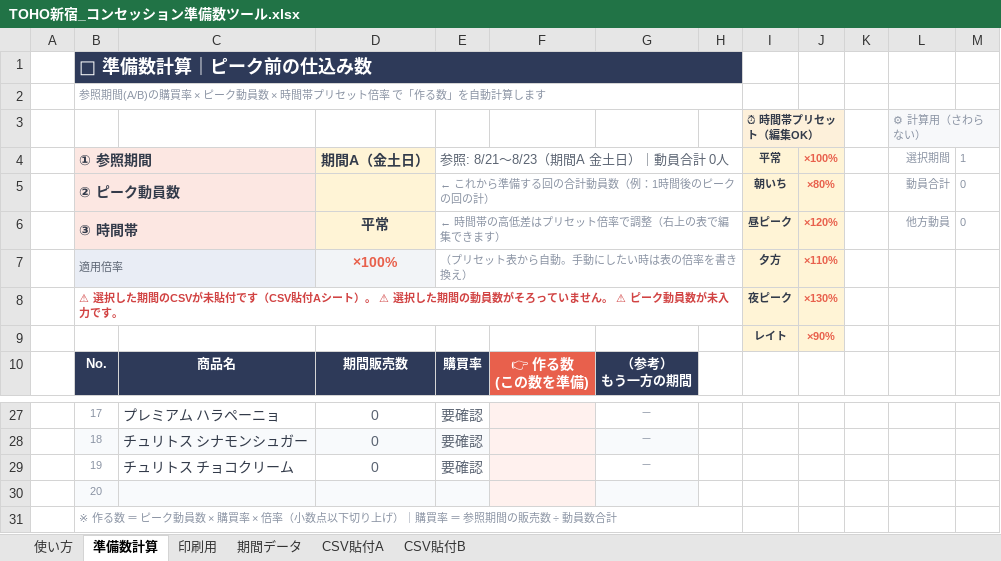
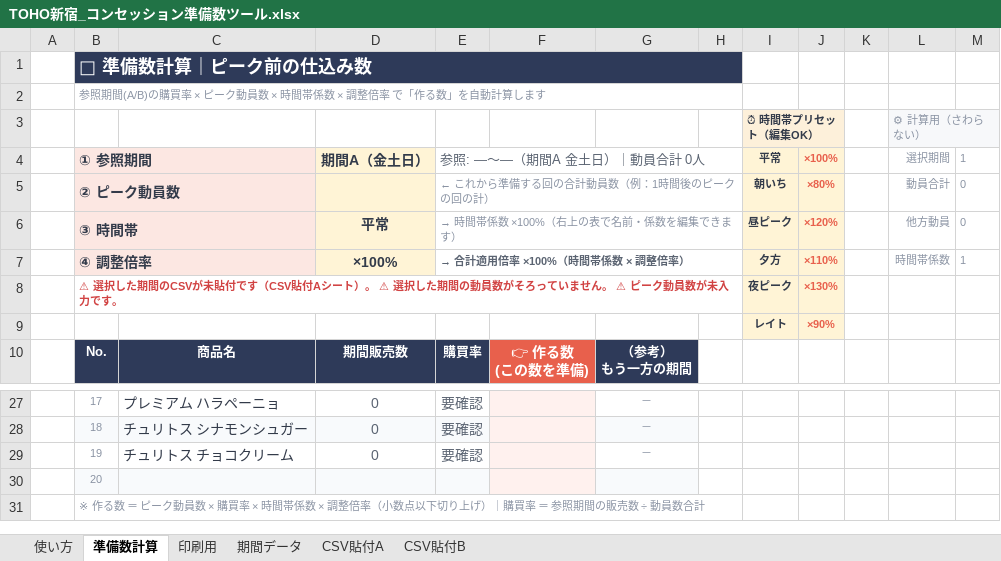
Before and after one commit to haruhisasasagawa/claude-code-practice, an Excel workbook: concession-prep/TOHO新宿_コンセッション準備数ツール.xlsx, sheet 準備数計算, drawn as a sheet; only a part is shown, gaps mark what is left out; values as stored, in another font and other column widths than the file's, no borders; conditional formats not drawn; removed rows and columns are numbered as before the commit, all else as after; the diff names each change by its address in the sheet, - before the commit and + after, or states it on an @@ line.

```diff
--- a/concession-prep/TOHO新宿_コンセッション準備数ツール.xlsx (sheet 準備数計算)
+++ b/concession-prep/TOHO新宿_コンセッション準備数ツール.xlsx (sheet 準備数計算)
-B2 (① 参照期間): …× 時間帯プリセット倍率 で…
+B2 (① 参照期間): …× 時間帯係数 × 調整倍率 で…
-E4: 参照: 8/21〜8/23（期間A 金土日）｜動員合計 0人
+E4: 参照: —〜—（期間A 金土日）｜動員合計 0人
-E6 (参照: —〜—（期間A 金土日）｜動員合計 0人): ← 時間帯の高低差はプリセット倍率で調整（右上の表で編集できます）
+E6 (参照: —〜—（期間A 金土日）｜動員合計 0人): → 時間帯係数 ×100%（右上の表で名前・係数を編集できます）
-row 7:  | 適用倍率 |  | ×100% | （プリセット表から自動。手動にしたい時は表の倍率を書き換え） |  |  |  | 夕方 | ×110%
+row 7:  | ④ 調整倍率 |  | ×100% | → 合計適用倍率 ×100%（時間帯係数 × 調整倍率） |  |  |  | 夕方 | ×110% |  | 時間帯係数 | 1
-B31 (① 参照期間): …買率 × 倍率（小…
+B31 (① 参照期間): …買率 × 時間帯係数 × 調整倍率（小…
```
Also changed, not shown: sheet 期間データ, sheet 使い方, sheet 印刷用, formulas that keep their value, 3 other files.
